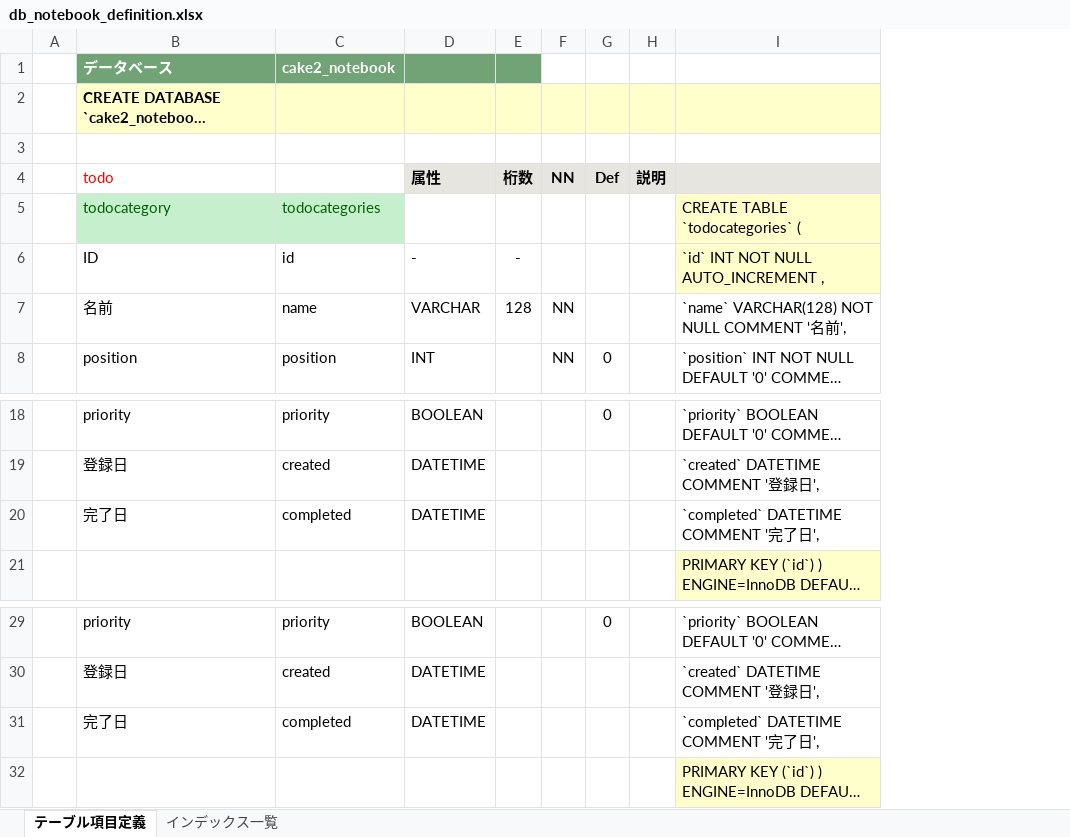
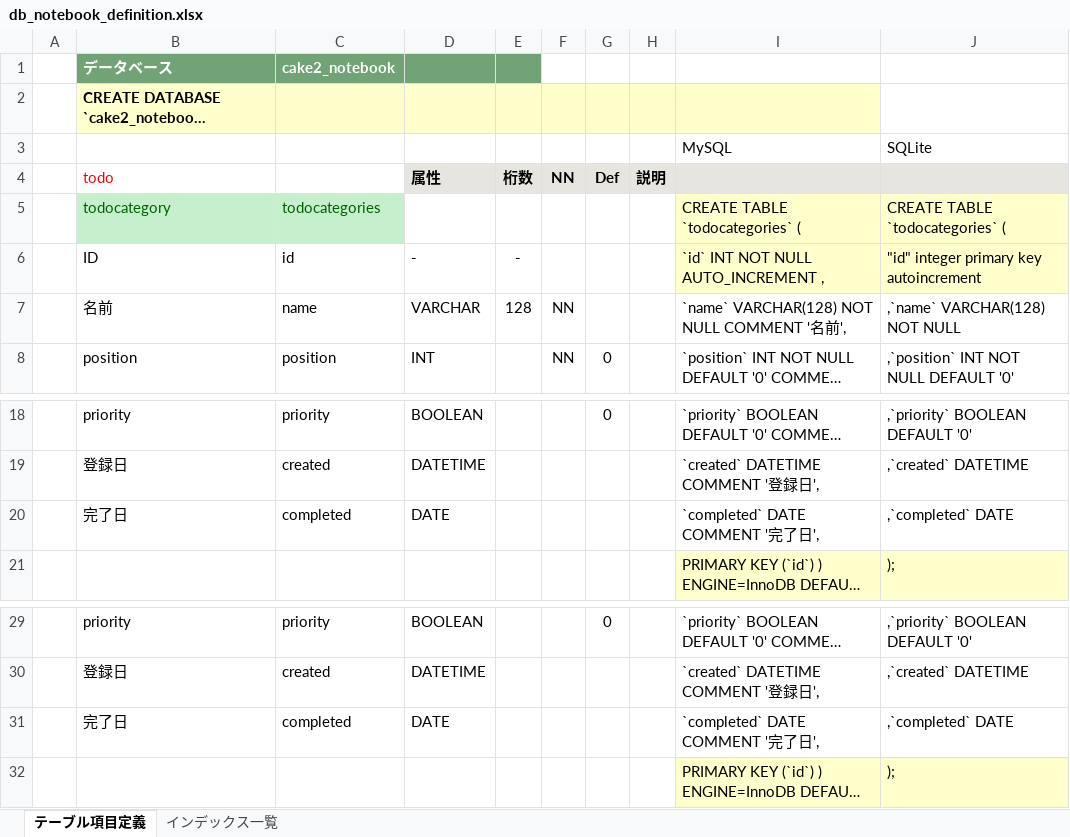
Before and after one commit to smilebowl/notebook, an Excel workbook: db_notebook_definition.xlsx, sheet テーブル項目定義, drawn as a sheet; only a part is shown, gaps mark what is left out; long unchanged cells end in …; values as stored, in another font and other column widths than the file's, no borders; conditional formats not drawn; the diff names each change by its address in the sheet, - before the commit and + after, or states it on an @@ line.

```diff
--- a/db_notebook_definition.xlsx (sheet テーブル項目定義)
+++ b/db_notebook_definition.xlsx (sheet テーブル項目定義)
+column J, rows 3-8: SQLite |  | CREATE TABLE `todocategories` ( | "id" integer primary key autoincrement | ,`name` VARCHAR(128) NOT NULL | ,`position` INT NOT NULL DEFAULT '0'; rows 18-21: ,`priority` BOOLEAN DEFAULT '0' | ,`created` DATETIME | ,`completed` DATE | );; rows 29-32: ,`priority` BOOLEAN DEFAULT '0' | ,`created` DATETIME | ,`completed` DATE | );
-row 3: (empty)
+row 3:  |  |  |  |  |  |  |  | MySQL | SQLite
-D20: DATETIME
+D20: DATE
-I20: `completed` DATETIME COMMENT '完了日',
+I20: `completed` DATE COMMENT '完了日',
-D31: DATETIME
+D31: DATE
-I31: `completed` DATETIME COMMENT '完了日',
+I31: `completed` DATE COMMENT '完了日',
```
Also changed, not shown: 15 other files.
